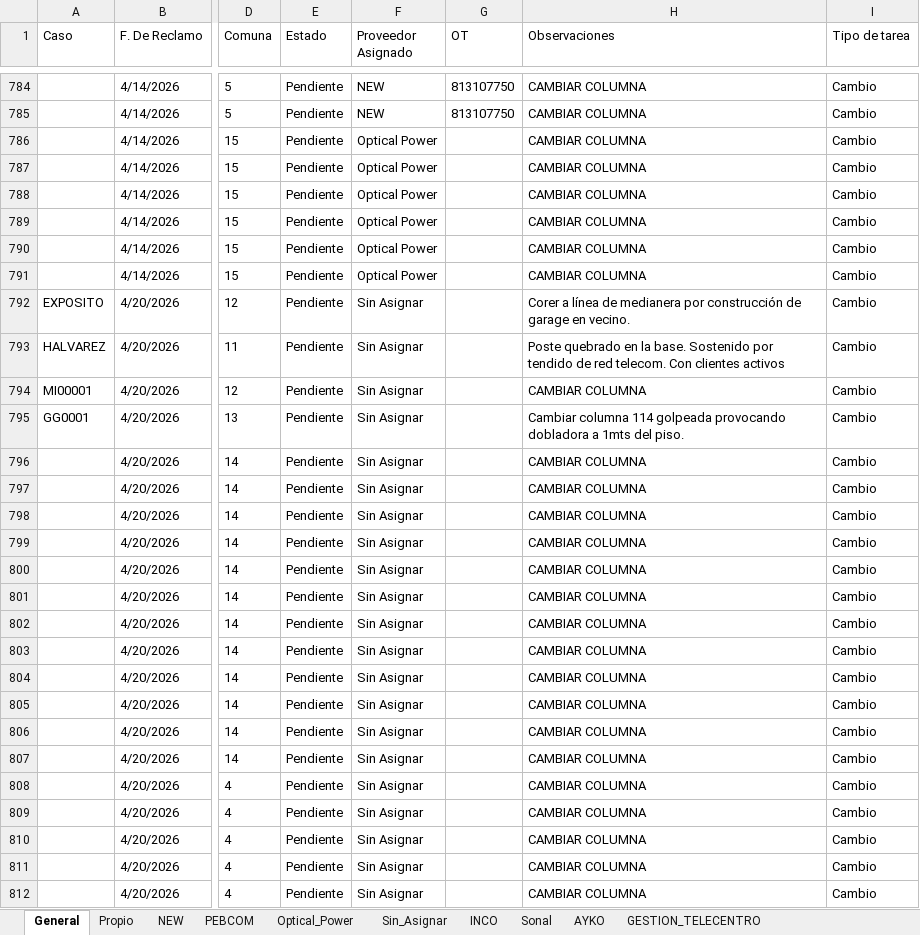
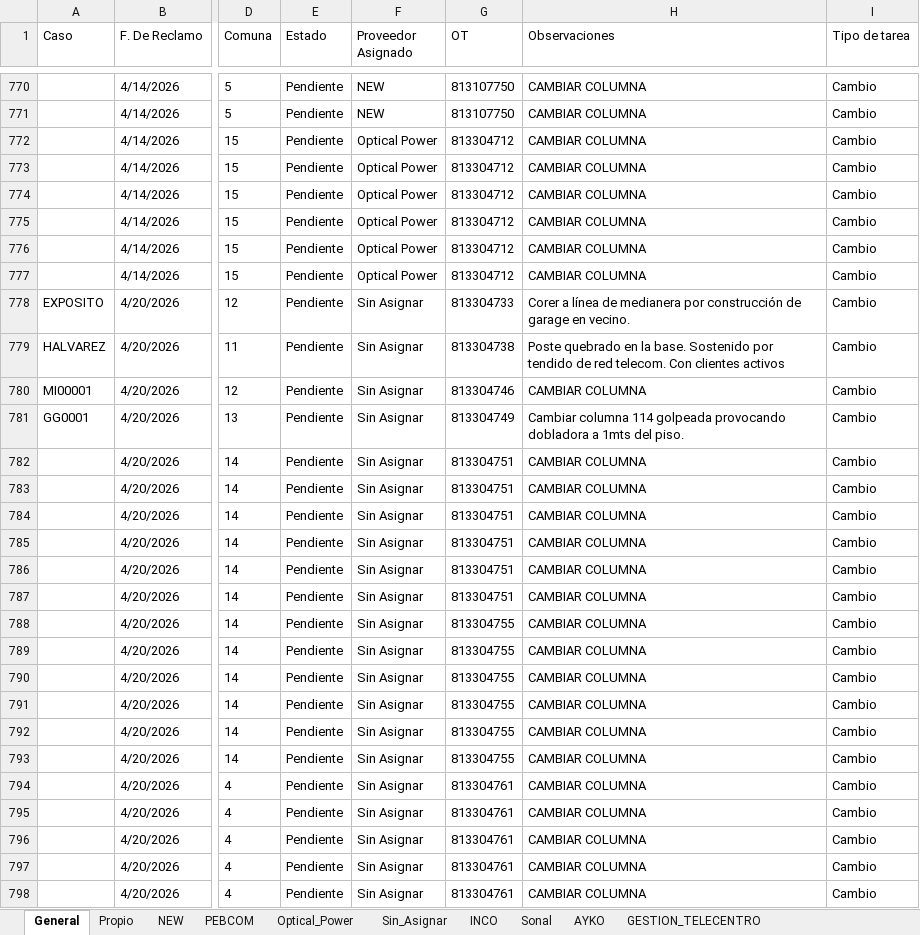
Before and after one commit to gestiondereclamosteco/pendientes_mantenimiento, an Excel workbook: mapa_interactivo.xlsx, sheet General, drawn as a sheet; only a part is shown, gaps mark what is left out; values as stored, in another font and other column widths than the file's, no borders; addresses are those after the commit; the diff covers the shown part only; the diff names each change by its address in the sheet, - before the commit and + after, or states it on an @@ line.

Commit message:
Actualizacion automatica del mapa (2026-05-02 11:07:08)

```diff
--- a/mapa_interactivo.xlsx (sheet General)
+++ b/mapa_interactivo.xlsx (sheet General)
-G772:G777 (OT): (empty)
+G772:G777 (OT): 813304712
-G778 (OT): (empty)
+G778 (OT): 813304733
-G779 (OT): (empty)
+G779 (OT): 813304738
-G780 (OT): (empty)
+G780 (OT): 813304746
-G781 (OT): (empty)
+G781 (OT): 813304749
-G782:G787 (OT): (empty)
+G782:G787 (OT): 813304751
-G788:G793 (OT): (empty)
+G788:G793 (OT): 813304755
-G794:G798 (OT): (empty)
+G794:G798 (OT): 813304761
```
Also changed, not shown: 26 added rows, 17 removed rows and 44 edited cells elsewhere in this sheet, sheet Sin_Asignar, sheet NEW, sheet Optical_Power, 1 other file.
